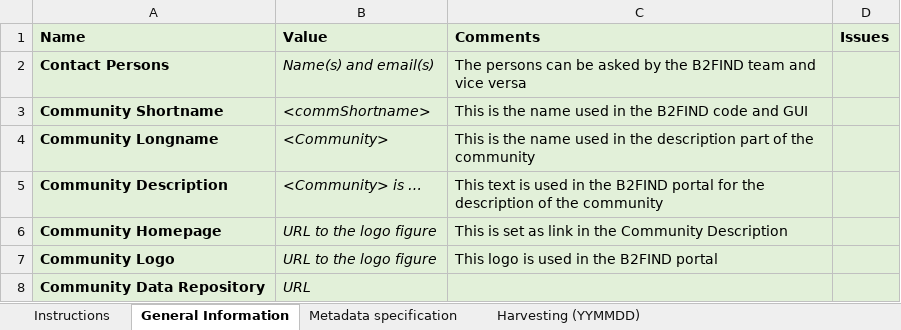
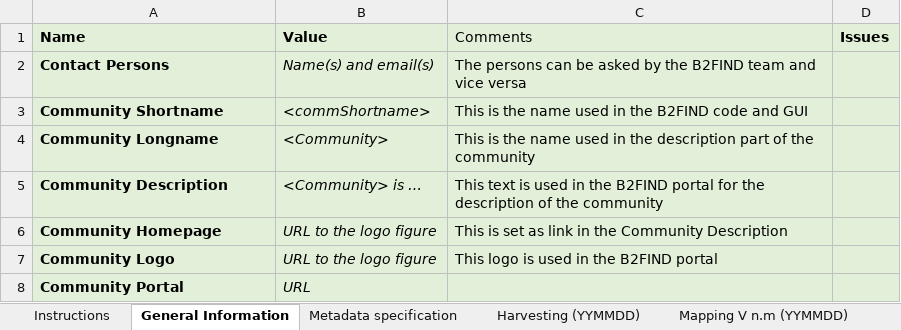
Before and after one commit to EUDAT-Training/B2FIND-Training, an Excel workbook: Community-B2FIND_template.xlsx, sheet General Information, drawn as a sheet; values as stored, in another font and other column widths than the file's, no borders; the diff names each change by its address in the sheet, - before the commit and + after, or states it on an @@ line.

```diff
--- a/Community-B2FIND_template.xlsx (sheet General Information)
+++ b/Community-B2FIND_template.xlsx (sheet General Information)
+sheet tab: Mapping V n.m (YYMMDD)
-C1 bold: on
+C1 bold: off
-A8 (Name): Community Data Repository
+A8 (Name): Community Portal
```
Also changed, not shown: sheet Harvesting (YYMMDD), sheet Instructions, other sheet tabs, formulas that keep their value, charts or pictures.
